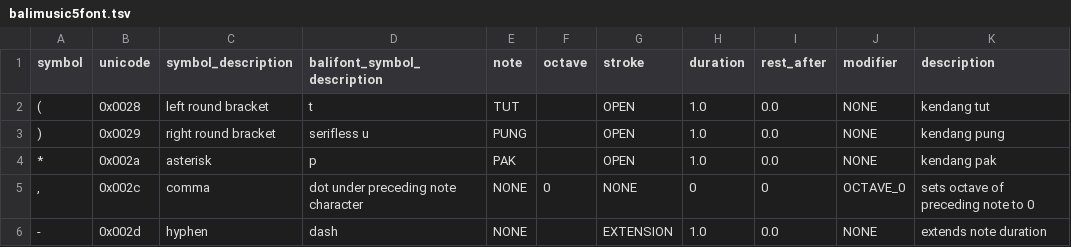
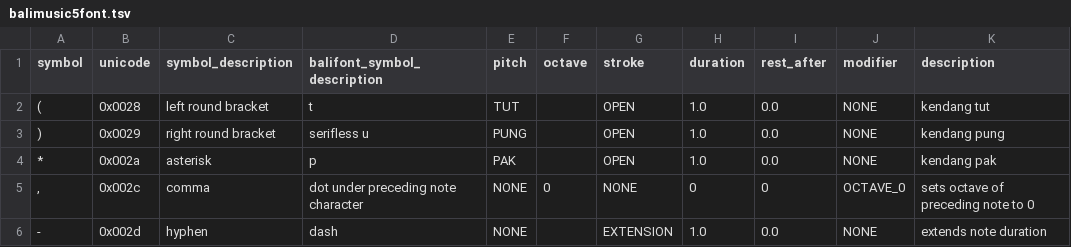
Before and after one commit to marcpaelinck/gamelan-notation, a TSV file: settings/balimusic5font.tsv, drawn as a sheet; only a part is shown.

Commit message:
renamed class Character to Note and Note to Pitch

```diff
--- a/settings/balimusic5font.tsv
+++ b/settings/balimusic5font.tsv
@@ -1,2 +1,2 @@
-symbol	unicode	symbol_description	balifont_symbol_description	note	octave	stroke	duration	rest_after	modifier	description
+symbol	unicode	symbol_description	balifont_symbol_description	pitch	octave	stroke	duration	rest_after	modifier	description
 (	0x0028	left round bracket	t	TUT		OPEN	1.0	0.0	NONE	kendang tut
```
Also changed, not shown: settings/midinotes.tsv, 13 other files.
